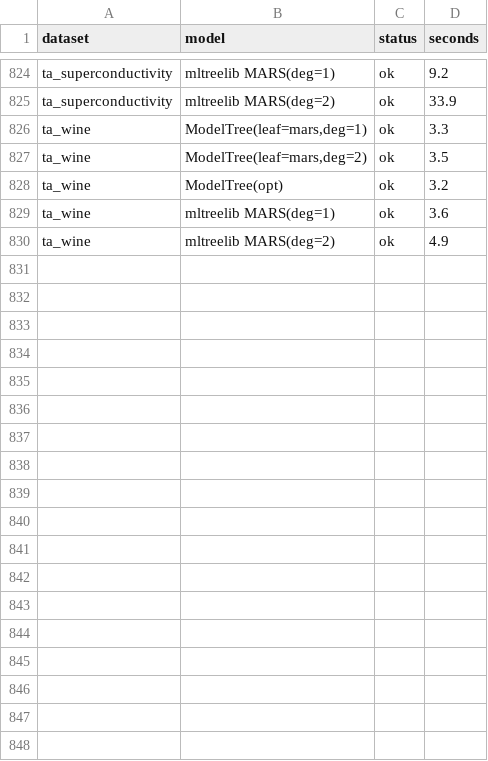
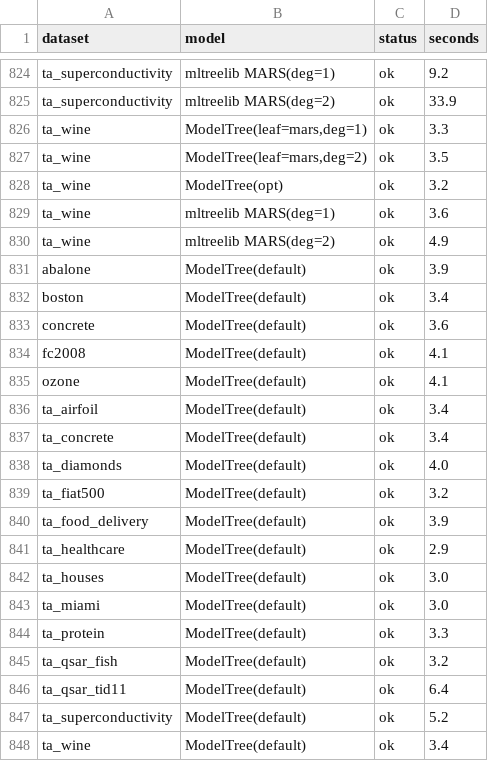
Before and after one commit to jkapila/mltreelib, a CSV file: benchmarks/elo_attempts.csv, drawn as a sheet; only a part is shown, gaps mark what is left out.

```diff
--- a/benchmarks/elo_attempts.csv
+++ b/benchmarks/elo_attempts.csv
@@ -830 +830,19 @@ ta_wine,mltreelib MARS(deg=1),ok,3.6
 ta_wine,mltreelib MARS(deg=2),ok,4.9
+abalone,ModelTree(default),ok,3.9
+boston,ModelTree(default),ok,3.4
+concrete,ModelTree(default),ok,3.6
+fc2008,ModelTree(default),ok,4.1
+ozone,ModelTree(default),ok,4.1
+ta_airfoil,ModelTree(default),ok,3.4
+ta_concrete,ModelTree(default),ok,3.4
+ta_diamonds,ModelTree(default),ok,4.0
+ta_fiat500,ModelTree(default),ok,3.2
+ta_food_delivery,ModelTree(default),ok,3.9
+ta_healthcare,ModelTree(default),ok,2.9
+ta_houses,ModelTree(default),ok,3.0
+ta_miami,ModelTree(default),ok,3.0
+ta_protein,ModelTree(default),ok,3.3
+ta_qsar_fish,ModelTree(default),ok,3.2
+ta_qsar_tid11,ModelTree(default),ok,6.4
+ta_superconductivity,ModelTree(default),ok,5.2
+ta_wine,ModelTree(default),ok,3.4
```
Also changed, not shown: benchmarks/elo_scores.csv, 57 other files.
